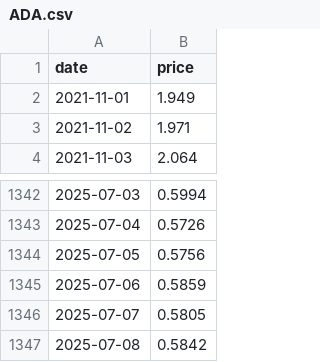
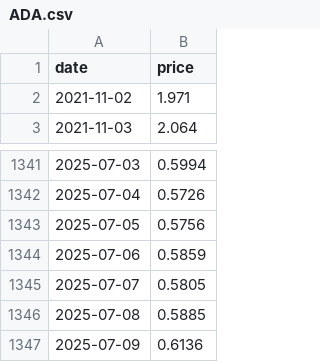
Before and after one commit to Pablo-ux-cyber/CryptoRank_Bot, a CSV file: cache/ADA.csv, drawn as a sheet; only a part is shown, gaps mark what is left out.

```diff
--- a/cache/ADA.csv
+++ b/cache/ADA.csv
@@ -1,3 +1,2 @@
 date,price
-2021-11-01,1.949
 2021-11-02,1.971
@@ -1346,2 +1345,3 @@ date,price
 2025-07-07,0.5805
-2025-07-08,0.5842
+2025-07-08,0.5885
+2025-07-09,0.6136
```
Also changed, not shown: cache/AVAX.csv, cache/BNB.csv, 48 other files.
